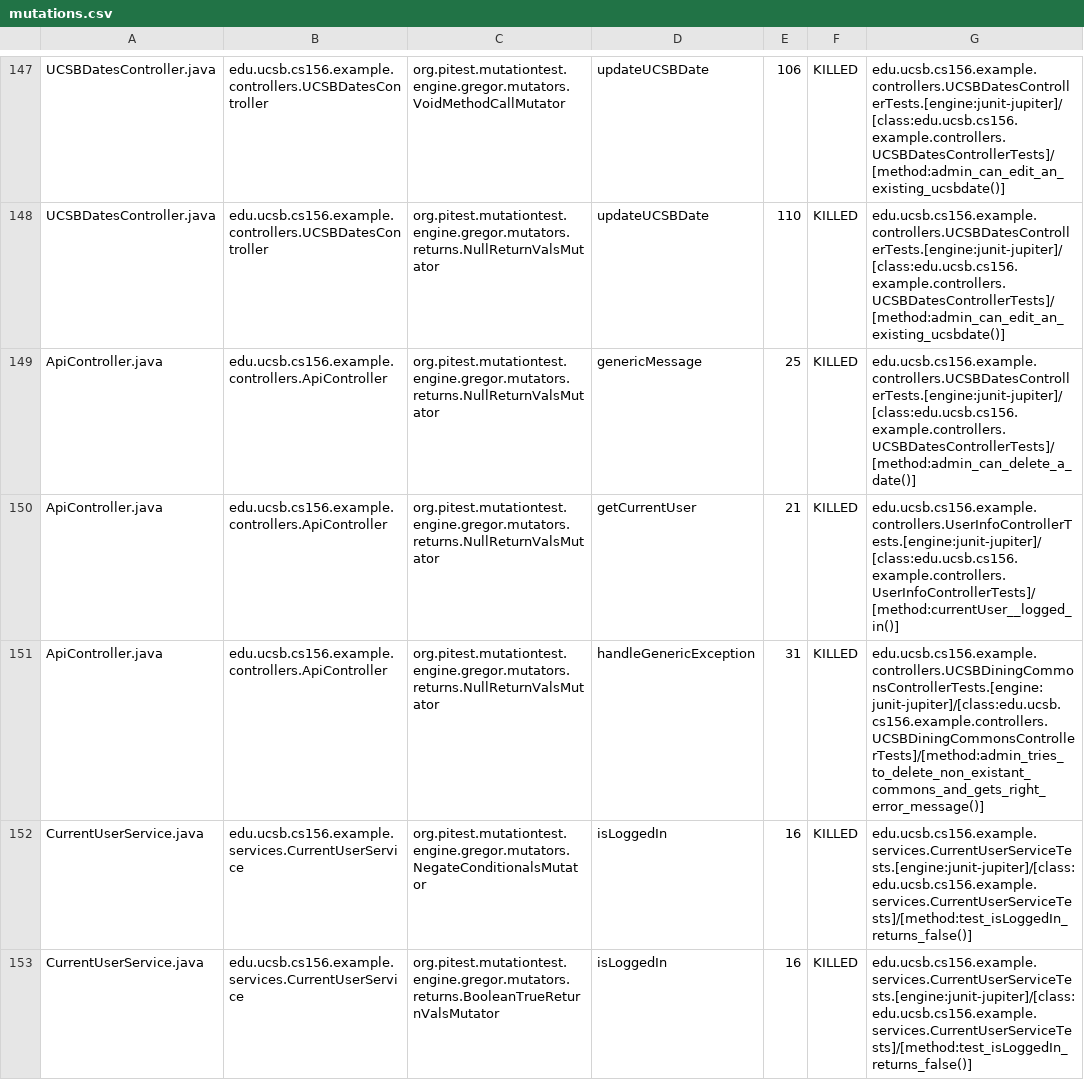
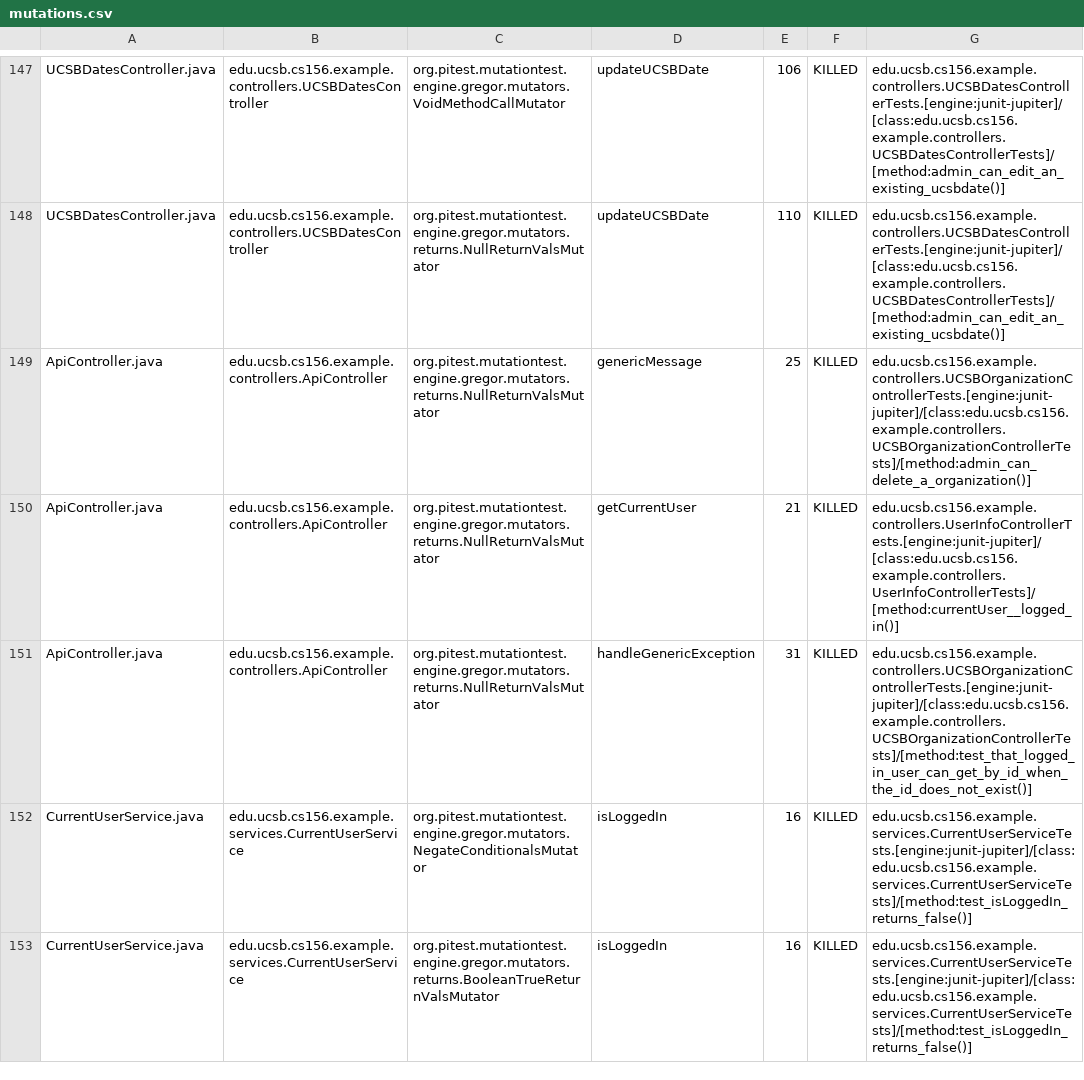
Before and after one commit to ucsb-cs156-s24/team02-s24-4pm-4, a CSV file: prs/67/pitest/mutations.csv, drawn as a sheet; only a part is shown, gaps mark what is left out.

Commit message:
Deploying to gh-pages from @ ucsb-cs156-s24/team02-s24-4pm-4@8d9738a9d8cb72d534abe01cbeae914748f9075c 🚀

```diff
--- a/prs/67/pitest/mutations.csv
+++ b/prs/67/pitest/mutations.csv
@@ -148,5 +148,5 @@ UCSBDatesController.java,edu.ucsb.cs156.example.controllers.UCSBDatesController,
 UCSBDatesController.java,edu.ucsb.cs156.example.controllers.UCSBDatesController,org.pitest.mutationtest.engine.gregor.mutators.returns.NullReturnValsMutator,updateUCSBDate,110,KILLED,edu.ucsb.cs156.example.controllers.UCSBDatesControllerTests.[engine:junit-jupiter]/[class:edu.ucsb.cs156.example.controllers.UCSBDatesControllerTests]/[method:admin_can_edit_an_existing_ucsbdate()]
-ApiController.java,edu.ucsb.cs156.example.controllers.ApiController,org.pitest.mutationtest.engine.gregor.mutators.returns.NullReturnValsMutator,genericMessage,25,KILLED,edu.ucsb.cs156.example.controllers.UCSBDatesControllerTests.[engine:junit-jupiter]/[class:edu.ucsb.cs156.example.controllers.UCSBDatesControllerTests]/[method:admin_can_delete_a_date()]
+ApiController.java,edu.ucsb.cs156.example.controllers.ApiController,org.pitest.mutationtest.engine.gregor.mutators.returns.NullReturnValsMutator,genericMessage,25,KILLED,edu.ucsb.cs156.example.controllers.UCSBOrganizationControllerTests.[engine:junit-jupiter]/[class:edu.ucsb.cs156.example.controllers.UCSBOrganizationControllerTests]/[method:admin_can_delete_a_organization()]
 ApiController.java,edu.ucsb.cs156.example.controllers.ApiController,org.pitest.mutationtest.engine.gregor.mutators.returns.NullReturnValsMutator,getCurrentUser,21,KILLED,edu.ucsb.cs156.example.controllers.UserInfoControllerTests.[engine:junit-jupiter]/[class:edu.ucsb.cs156.example.controllers.UserInfoControllerTests]/[method:currentUser__logged_in()]
-ApiController.java,edu.ucsb.cs156.example.controllers.ApiController,org.pitest.mutationtest.engine.gregor.mutators.returns.NullReturnValsMutator,handleGenericException,31,KILLED,edu.ucsb.cs156.example.controllers.UCSBDiningCommonsControllerTests.[engine:junit-jupiter]/[class:edu.ucsb.cs156.example.controllers.UCSBDiningCommonsControllerTests]/[method:admin_tries_to_delete_non_existant_commons_and_gets_right_error_message()]
+ApiController.java,edu.ucsb.cs156.example.controllers.ApiController,org.pitest.mutationtest.engine.gregor.mutators.returns.NullReturnValsMutator,handleGenericException,31,KILLED,edu.ucsb.cs156.example.controllers.UCSBOrganizationControllerTests.[engine:junit-jupiter]/[class:edu.ucsb.cs156.example.controllers.UCSBOrganizationControllerTests]/[method:test_that_logged_in_user_can_get_by_id_when_the_id_does_not_exist()]
 CurrentUserService.java,edu.ucsb.cs156.example.services.CurrentUserService,org.pitest.mutationtest.engine.gregor.mutators.NegateConditionalsMutator,isLoggedIn,16,KILLED,edu.ucsb.cs156.example.services.CurrentUserServiceTests.[engine:junit-jupiter]/[class:edu.ucsb.cs156.example.services.CurrentUserServiceTests]/[method:test_isLoggedIn_returns_false()]
```
Also changed, not shown: 17 other files.
